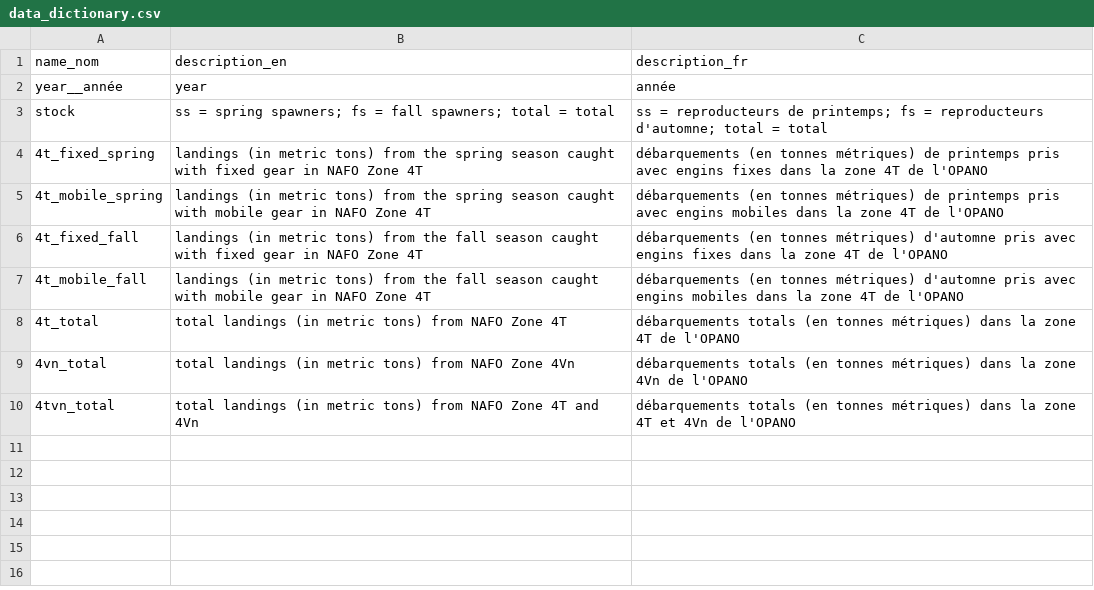
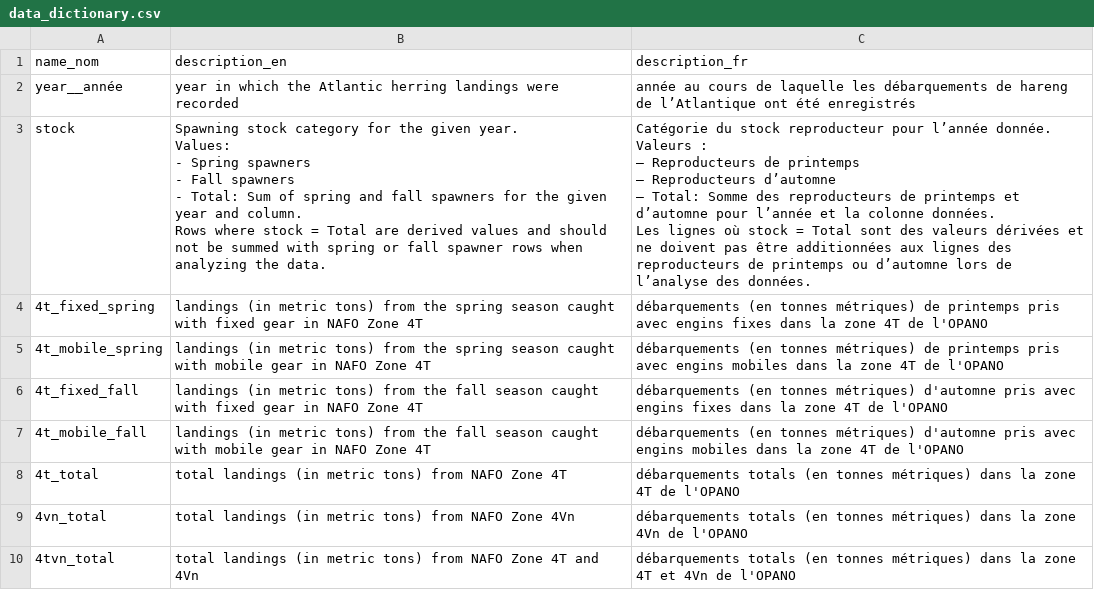
Before and after one commit to dfo-gulf-science/fgp-datasets, a CSV file: 73ab9c2c (herring_landings)/data_dictionary.csv, drawn as a sheet.

Commit message:
updated data resources and made changes to dictionary

```diff
--- a/73ab9c2c (herring_landings)/data_dictionary.csv
+++ b/73ab9c2c (herring_landings)/data_dictionary.csv
@@ -1,4 +1,17 @@
 name_nom,description_en,description_fr
-year__année,year,année
-stock,ss = spring spawners; fs = fall spawners; total = total,ss = reproducteurs de printemps; fs = reproducteurs d'automne; total = total
+year__année,year in which the Atlantic herring landings were recorded,année au cours de laquelle les débarquements de hareng de l’Atlantique ont été enregistrés
+stock,"Spawning stock category for the given year.
+Values:
+- Spring spawners
+- Fall spawners
+- Total: Sum of spring and fall spawners for the given year and column.
+
+Rows where stock = Total are derived values and should not be summed with spring or fall spawner rows when analyzing the data.","Catégorie du stock reproducteur pour l’année donnée.
+Valeurs :
+– Reproducteurs de printemps
+– Reproducteurs d’automne
+– Total: Somme des reproducteurs de printemps et d’automne pour l’année et la colonne données.
+
+Les lignes où stock = Total sont des valeurs dérivées et ne doivent pas être additionnées aux lignes des reproducteurs de printemps ou d’automne lors de l’analyse des données.
+"
 4t_fixed_spring,landings (in metric tons) from the spring season caught with fixed gear in NAFO Zone 4T,débarquements (en tonnes métriques) de printemps pris avec engins fixes dans la zone 4T de l'OPANO
```
Also changed, not shown: 3 other files.
